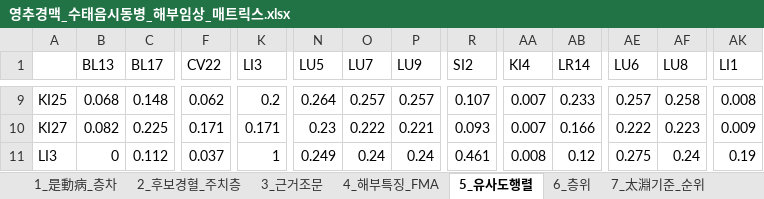
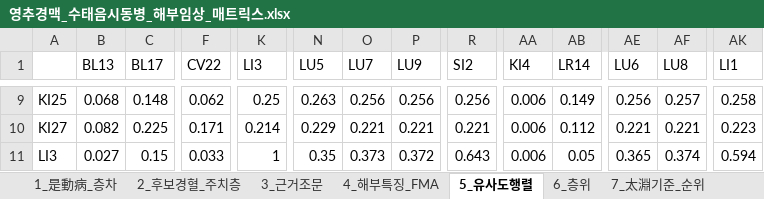
Before and after one commit to jaehyokim-sketch/acupoint_anatomy, an Excel workbook: 04_번역원고_및_임상매트릭스/영추경맥_수태음시동병_매트릭스/영추경맥_수태음시동병_해부임상_매트릭스.xlsx, sheet 5_유사도행렬, drawn as a sheet; only a part is shown, gaps mark what is left out; values as stored, in another font and other column widths than the file's, no borders; the diff covers the shown part only; the diff names each change by its address in the sheet, - before the commit and + after, or states it on an @@ line.

```diff
--- a/04_번역원고_및_임상매트릭스/영추경맥_수태음시동병_매트릭스/영추경맥_수태음시동병_해부임상_매트릭스.xlsx (sheet 5_유사도행렬)
+++ b/04_번역원고_및_임상매트릭스/영추경맥_수태음시동병_매트릭스/영추경맥_수태음시동병_해부임상_매트릭스.xlsx (sheet 5_유사도행렬)
-K9 (LI3): 0.2
+K9 (LI3): 0.25
-N9 (LU5): 0.264
+N9 (LU5): 0.263
-O9 (LU7): 0.257
+O9 (LU7): 0.256
-P9 (LU9): 0.257
+P9 (LU9): 0.256
-R9 (SI2): 0.107
+R9 (SI2): 0.256
-AA9:AA10 (KI4): 0.007
+AA9:AA10 (KI4): 0.006
-AB9 (LR14): 0.233
+AB9 (LR14): 0.149
-AE9 (LU6): 0.257
+AE9 (LU6): 0.256
-AF9 (LU8): 0.258
+AF9 (LU8): 0.257
-AK9 (LI1): 0.008
+AK9 (LI1): 0.258
-K10 (LI3): 0.171
+K10 (LI3): 0.214
-N10 (LU5): 0.23
+N10 (LU5): 0.229
-O10 (LU7): 0.222
+O10 (LU7): 0.221
-R10 (SI2): 0.093
+R10 (SI2): 0.221
-AB10 (LR14): 0.166
+AB10 (LR14): 0.112
-AE10 (LU6): 0.222
+AE10 (LU6): 0.221
-AF10 (LU8): 0.223
+AF10 (LU8): 0.221
-AK10 (LI1): 0.009
+AK10 (LI1): 0.223
-B11 (BL13): 0
+B11 (BL13): 0.027
-C11 (BL17): 0.112
+C11 (BL17): 0.15
-F11 (CV22): 0.037
+F11 (CV22): 0.033
-N11 (LU5): 0.249
+N11 (LU5): 0.35
-O11 (LU7): 0.24
+O11 (LU7): 0.373
-P11 (LU9): 0.24
+P11 (LU9): 0.372
-R11 (SI2): 0.461
+R11 (SI2): 0.643
-AA11 (KI4): 0.008
+AA11 (KI4): 0.006
-AB11 (LR14): 0.12
+AB11 (LR14): 0.05
-AE11 (LU6): 0.275
+AE11 (LU6): 0.365
-AF11 (LU8): 0.24
+AF11 (LU8): 0.374
-AK11 (LI1): 0.19
+AK11 (LI1): 0.594
```
Also changed, not shown: 445 edited cells elsewhere in this sheet, sheet 7_太淵기준_순위, sheet 8_분절정합_B-Check②, sheet 6_층위, sheet 4_해부특징_FMA, sheet 10_방법_감사, 2 other files.
